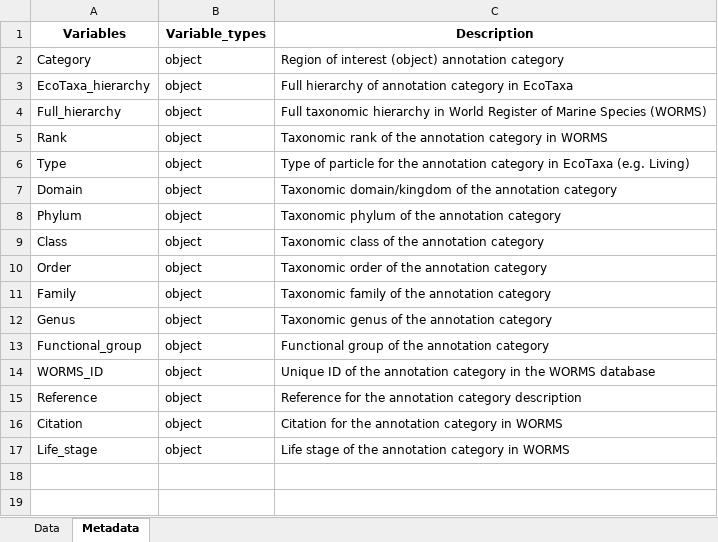
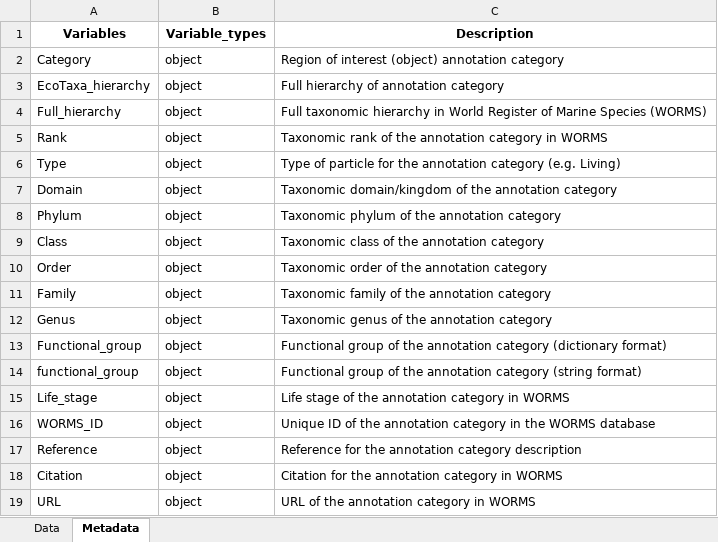
Before and after one commit to jessluo/PSSdb, an Excel workbook: ancillary/plankton_annotated_taxonomy.xlsx, sheet Metadata, drawn as a sheet; values as stored, in another font and other column widths than the file's, no borders; addresses are those after the commit; the diff names each change by its address in the sheet, - before the commit and + after, or states it on an @@ line.

```diff
--- a/ancillary/plankton_annotated_taxonomy.xlsx (sheet Metadata)
+++ b/ancillary/plankton_annotated_taxonomy.xlsx (sheet Metadata)
-C3 (Description): Full hierarchy of annotation category in EcoTaxa
+C3 (Description): Full hierarchy of annotation category
-C6 (Description): …annotation category in EcoTaxa (e.g. Living)
+C6 (Description): …annotation category (e.g. Living)
-C13 (Description): …annotation category
+C13 (Description): …annotation category (dictionary format)
+row 14: functional_group | object | Functional group of the annotation category (string format)
+row 15: Life_stage | object | Life stage of the annotation category in WORMS
-A19 (Variables): Life_stage
+A19 (Variables): URL
-C19 (Description): Life stage of the annotation category in WORMS
+C19 (Description): URL of the annotation category in WORMS
```
Also changed, not shown: sheet Data, 3 other files.
